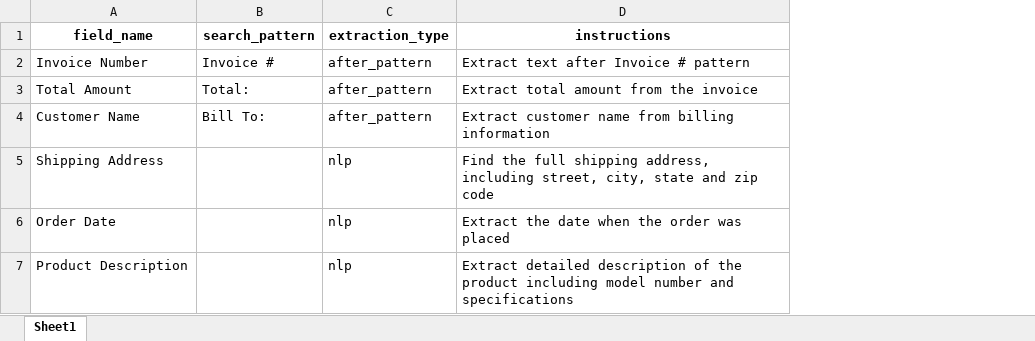
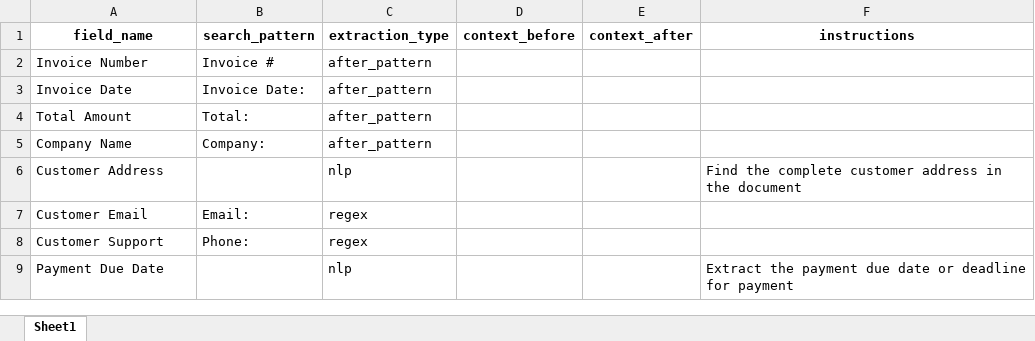
Before and after one commit to mewada-madhusudan/AIKnowledgeExtractor, an Excel workbook: static/sample_extraction_rules.xlsx, sheet Sheet1, drawn as a sheet; values as stored, in another font and other column widths than the file's, no borders; removed rows and columns are numbered as before the commit, all else as after; the diff names each change by its address in the sheet, - before the commit and + after, or states it on an @@ line.

```diff
--- a/static/sample_extraction_rules.xlsx (sheet Sheet1)
+++ b/static/sample_extraction_rules.xlsx (sheet Sheet1)
+column D (context_before), empty
+column E (context_after), empty
-F2 (instructions): Extract text after Invoice # pattern
+F2 (instructions): (empty)
+row 3: Invoice Date | Invoice Date: | after_pattern
-F4 (instructions): Extract total amount from the invoice
+F4 (instructions): (empty)
-row 4: Customer Name | Bill To: | after_pattern | Extract customer name from billing information
-row 5: Shipping Address |  | nlp | Find the full shipping address, including street, city, state and zip code
+row 5: Company Name | Company: | after_pattern
-A6 (field_name): Order Date
+A6 (field_name): Customer Address
-F6 (instructions): Extract the date when the order was placed
+F6 (instructions): Find the complete customer address in the document
+row 7: Customer Email | Email: | regex
+row 8: Customer Support | Phone: | regex
-A9 (field_name): Product Description
+A9 (field_name): Payment Due Date
-F9 (instructions): Extract detailed description of the product including model number and specifications
+F9 (instructions): Extract the payment due date or deadline for payment
```
Also changed, not shown: 2 other files.
